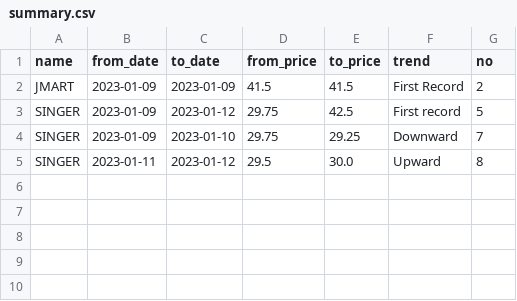
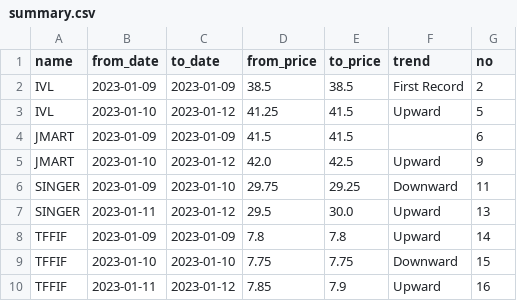
Before and after one commit to santimcs/A7, a CSV file: CSV/summary.csv, drawn as a sheet.

```diff
--- a/CSV/summary.csv
+++ b/CSV/summary.csv
@@ -1,5 +1,10 @@
 name,from_date,to_date,from_price,to_price,trend,no
-JMART,2023-01-09,2023-01-09,41.5,41.5,First Record,2
-SINGER,2023-01-09,2023-01-12,29.75,42.5,First record,5
-SINGER,2023-01-09,2023-01-10,29.75,29.25,Downward,7
-SINGER,2023-01-11,2023-01-12,29.5,30.0,Upward,8
+IVL,2023-01-09,2023-01-09,38.5,38.5,First Record,2
+IVL,2023-01-10,2023-01-12,41.25,41.5,Upward,5
+JMART,2023-01-09,2023-01-09,41.5,41.5,,6
+JMART,2023-01-10,2023-01-12,42.0,42.5,Upward,9
+SINGER,2023-01-09,2023-01-10,29.75,29.25,Downward,11
+SINGER,2023-01-11,2023-01-12,29.5,30.0,Upward,13
+TFFIF,2023-01-09,2023-01-09,7.8,7.8,Upward,14
+TFFIF,2023-01-10,2023-01-10,7.75,7.75,Downward,15
+TFFIF,2023-01-11,2023-01-12,7.85,7.9,Upward,16
```
Also changed, not shown: 3 other files.
